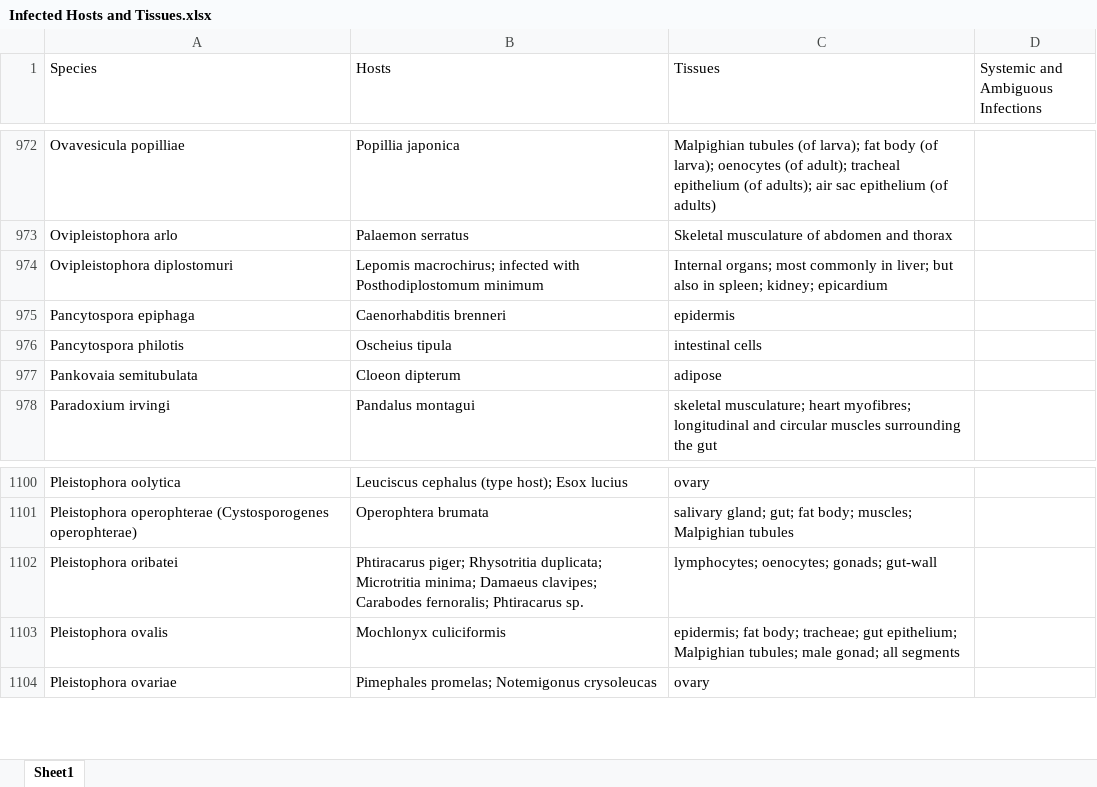
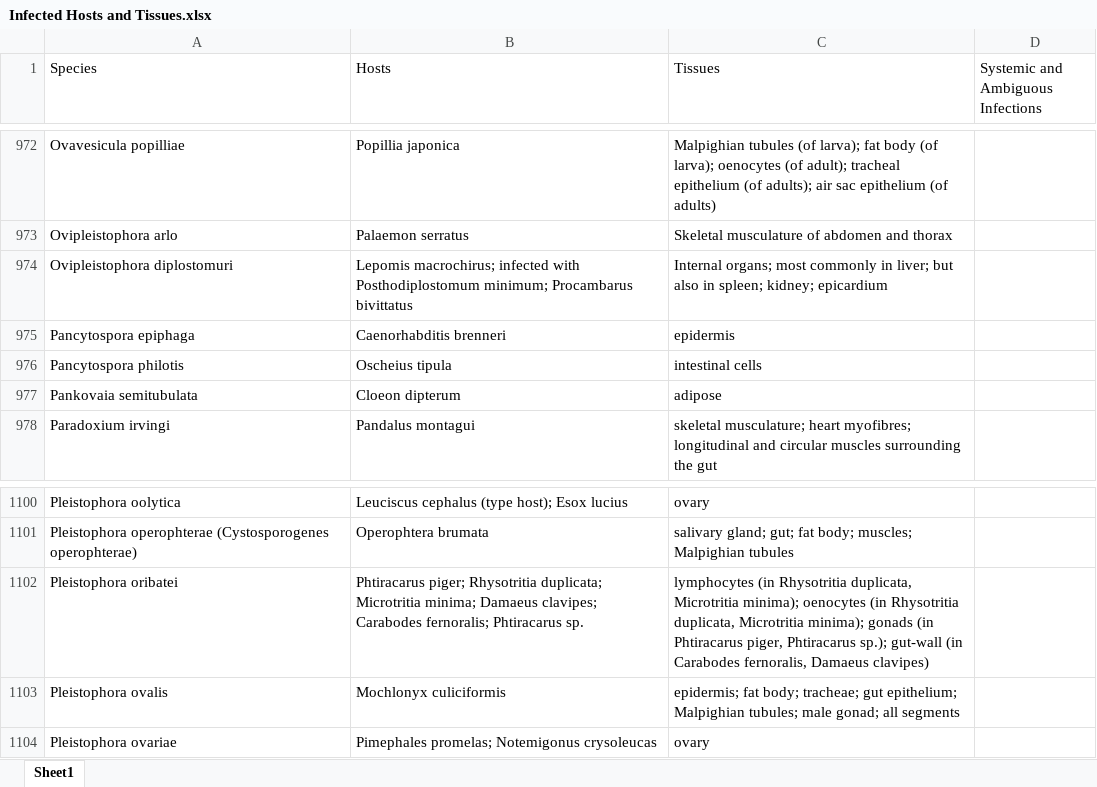
Before and after one commit to bmurareanu/Microsporidia-Database, an Excel workbook: Figure 3/3C - No. hosts infected histogram/Infected Hosts and Tissues.xlsx, sheet Sheet1, drawn as a sheet; only a part is shown, gaps mark what is left out; values as stored, in another font and other column widths than the file's, no cell formats; conditional formats not drawn; the diff covers the shown part only; the diff names each change by its address in the sheet, - before the commit and + after, or states it on an @@ line.

```diff
--- a/Figure 3/3C - No. hosts infected histogram/Infected Hosts and Tissues.xlsx (sheet Sheet1)
+++ b/Figure 3/3C - No. hosts infected histogram/Infected Hosts and Tissues.xlsx (sheet Sheet1)
-B974 (Hosts): …with Posthodiplostomum minimum
+B974 (Hosts): …with Posthodiplostomum minimum; Procambarus bivittatus
-C1102 (Tissues): lymphocytes; oenocytes; gonads; gut-wall
+C1102 (Tissues): lymphocytes (in Rhysotritia duplicata, Microtritia minima); oenocytes (in Rhysotritia duplicata, Microtritia minima); gonads (in Phtiracarus piger, Phtiracarus sp.); gut-wall (in Carabodes fernoralis, Damaeus clavipes)
```
Also changed, not shown: 12 added rows and 5 edited cells elsewhere in this sheet, cell formats, Figure 3/3C - No. hosts infected histogram/Fig 3C - No. hosts histogram.xlsx.
